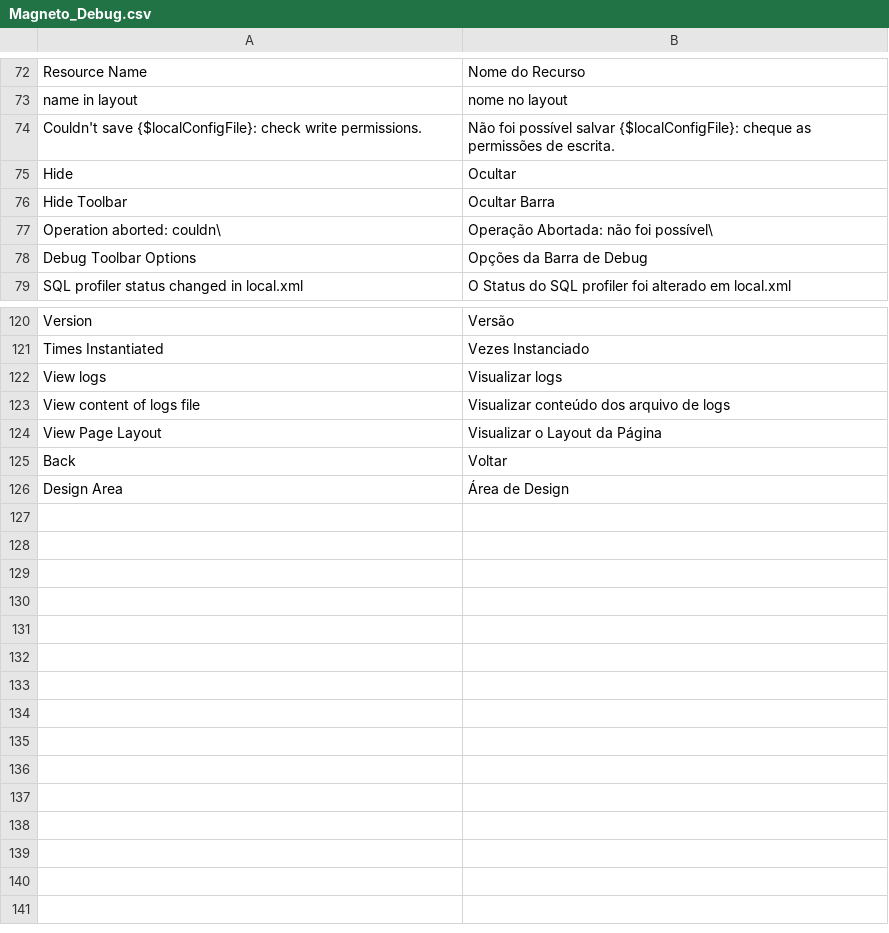
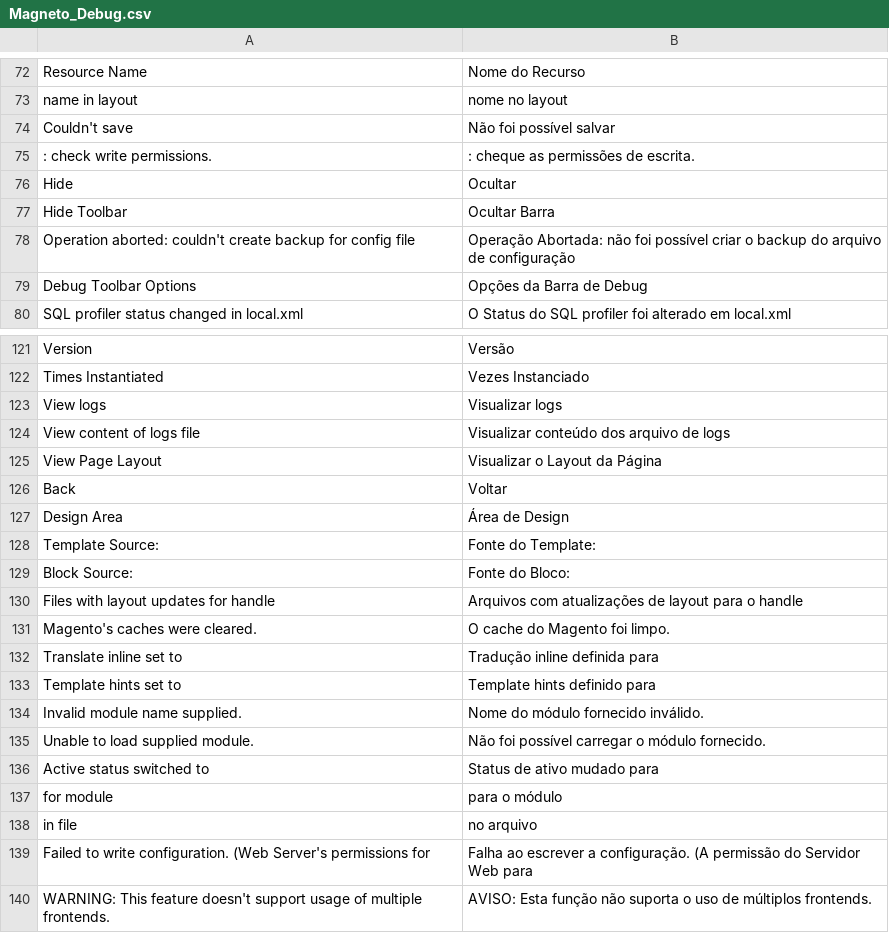
Before and after one commit to madalinoprea/magneto-debug, a CSV file: locale/pt_BR/Magneto_Debug.csv, drawn as a sheet; only a part is shown, gaps mark what is left out.

Commit message:
translate pt_BR fixs

```diff
--- a/locale/pt_BR/Magneto_Debug.csv
+++ b/locale/pt_BR/Magneto_Debug.csv
@@ -73,6 +73,7 @@
 "name in layout","nome no layout"
-"Couldn't save {$localConfigFile}: check write permissions.","Não foi possível salvar {$localConfigFile}: cheque as permissões de escrita."
+"Couldn't save ","Não foi possível salvar "
+": check write permissions.",": cheque as permissões de escrita."
 "Hide","Ocultar"
 "Hide Toolbar","Ocultar Barra"
-"Operation aborted: couldn\","Operação Abortada: não foi possível\"
+"Operation aborted: couldn't create backup for config file","Operação Abortada: não foi possível criar o backup do arquivo de configuração"
 "Debug Toolbar Options","Opções da Barra de Debug"
@@ -126 +127,14 @@
 "Design Area","Área de Design"
+"Template Source:","Fonte do Template:"
+"Block Source:","Fonte do Bloco:"
+"Files with layout updates for handle ","Arquivos com atualizações de layout para o handle "
+"Magento's caches were cleared.","O cache do Magento foi limpo."
+"Translate inline set to ","Tradução inline definida para "
+"Template hints set to ","Template hints definido para "
+"Invalid module name supplied. ","Nome do módulo fornecido inválido. "
+"Unable to load supplied module. ","Não foi possível carregar o módulo fornecido. "
+"Active status switched to ","Status de ativo mudado para  "
+" for module "," para o módulo "
+" in file "," no arquivo "
+"Failed to write configuration. (Web Server's permissions for ","Falha ao escrever a configuração. (A permissão do Servidor Web para "
+"WARNING: This feature doesn't support usage of multiple frontends.","AVISO: Esta função não suporta o uso de múltiplos frontends."
```
Also changed, not shown: 1 other file.
